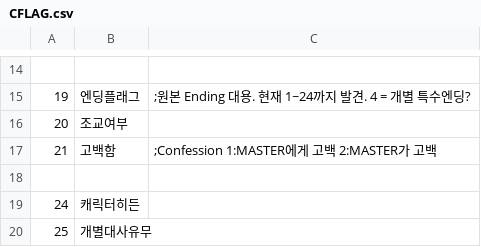
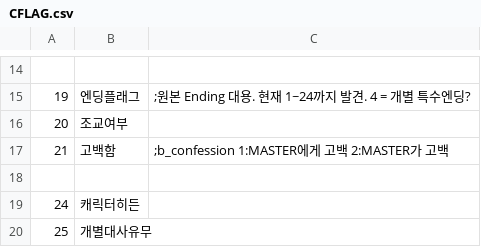
Before and after one commit to SecretU4/eraLAO, a CSV file: CSV/CFLAG.csv, drawn as a sheet; only a part is shown, gaps mark what is left out.

```diff
--- a/CSV/CFLAG.csv
+++ b/CSV/CFLAG.csv
@@ -16,3 +16,3 @@
 20,조교여부,
-21,고백함,;Confession 1:MASTER에게 고백 2:MASTER가 고백
+21,고백함,;b_confession 1:MASTER에게 고백 2:MASTER가 고백
 
```
Also changed, not shown: 1 other file.
